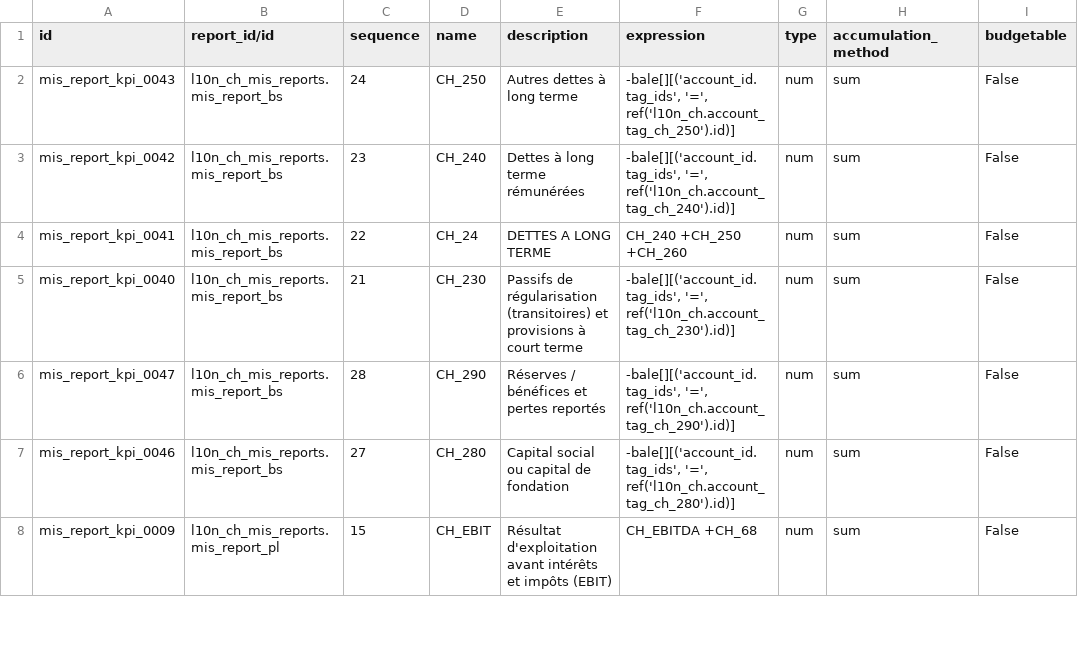
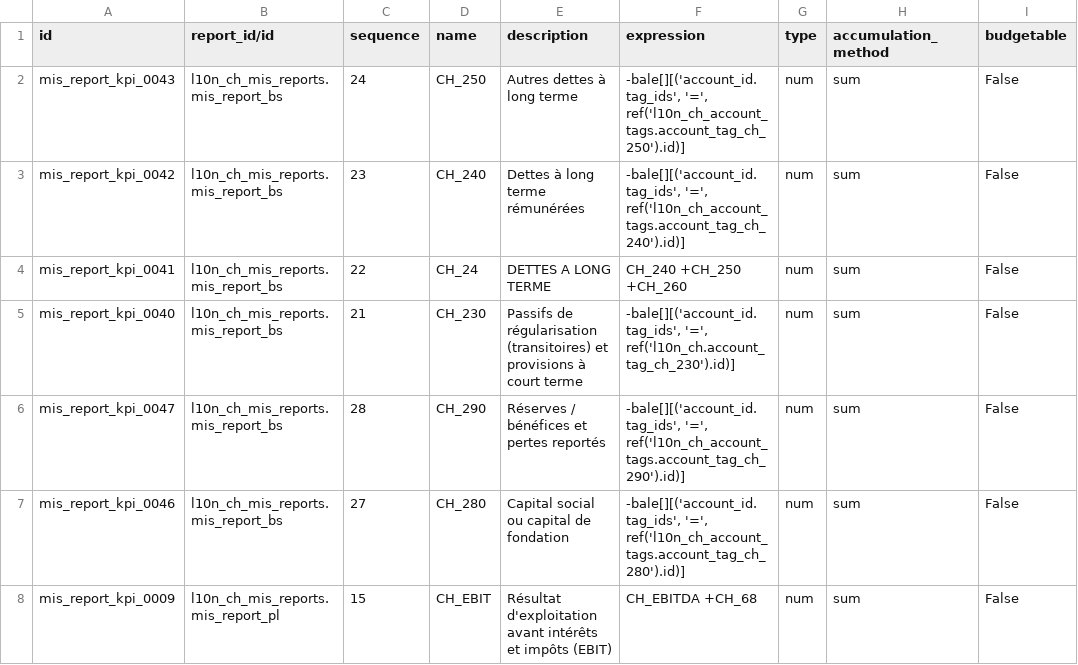
Before and after one commit to OCA/l10n-switzerland, a CSV file: l10n_ch_mis_reports/data/mis.report.kpi.csv, drawn as a sheet; only a part is shown; the diff covers the shown part only; the diff names each change by its address in the sheet, - before the commit and + after, or states it on an @@ line.

Commit message:
Update mis.report.kpi.csv
xml id replace (same as version 11)

```diff
--- a/l10n_ch_mis_reports/data/mis.report.kpi.csv
+++ b/l10n_ch_mis_reports/data/mis.report.kpi.csv
-F2 (expression): -bale[][('account_id.tag_ids', '=', ref('l10n_ch.account_tag_ch_250').id)]
+F2 (expression): -bale[][('account_id.tag_ids', '=', ref('l10n_ch_account_tags.account_tag_ch_250').id)]
-F3 (expression): -bale[][('account_id.tag_ids', '=', ref('l10n_ch.account_tag_ch_240').id)]
+F3 (expression): -bale[][('account_id.tag_ids', '=', ref('l10n_ch_account_tags.account_tag_ch_240').id)]
-F6 (expression): -bale[][('account_id.tag_ids', '=', ref('l10n_ch.account_tag_ch_290').id)]
+F6 (expression): -bale[][('account_id.tag_ids', '=', ref('l10n_ch_account_tags.account_tag_ch_290').id)]
-F7 (expression): -bale[][('account_id.tag_ids', '=', ref('l10n_ch.account_tag_ch_280').id)]
+F7 (expression): -bale[][('account_id.tag_ids', '=', ref('l10n_ch_account_tags.account_tag_ch_280').id)]
```
Also changed, not shown: 27 edited cells elsewhere in this file.
